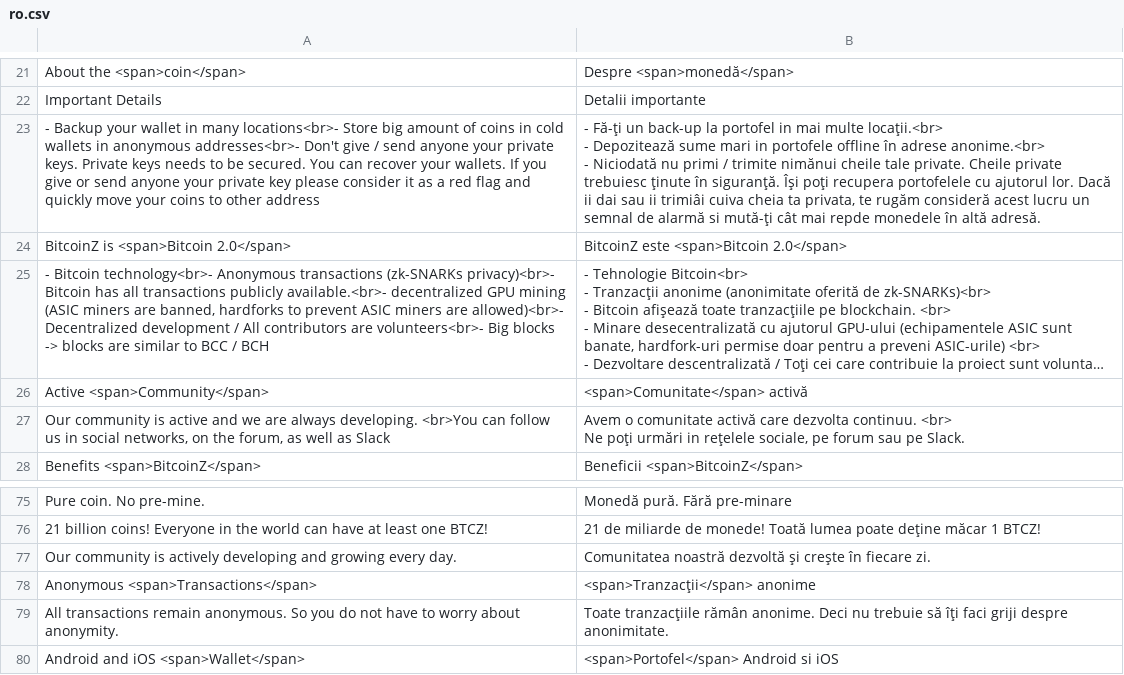
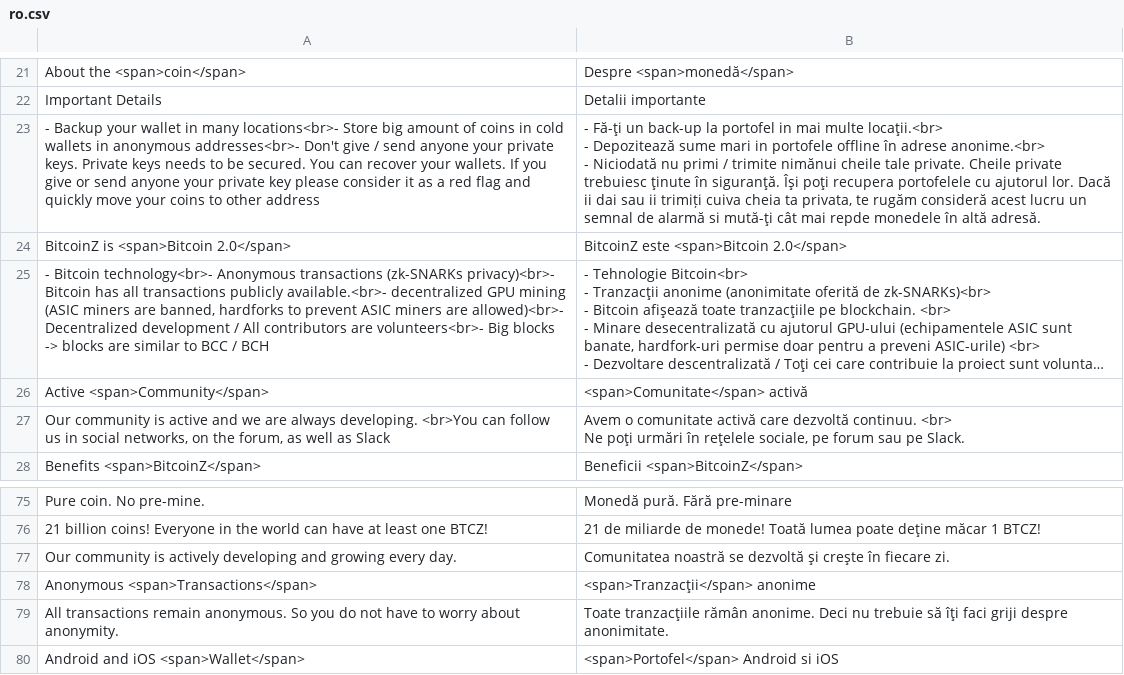
Before and after one commit to bitcoinz-sites/btcz.rocks, a CSV file: translation/languages/ro.csv, drawn as a sheet; only a part is shown, gaps mark what is left out; long unchanged cells end in ….

Commit message:
Responding to @faneaatiku's code review

```diff
--- a/translation/languages/ro.csv
+++ b/translation/languages/ro.csv
@@ -22,5 +22,5 @@ About the <span>coin</span>,Despre <span>monedă</span>
 Important Details,Detalii importante
-- Backup your wallet in many locations<br>- Store big amount of coins in cold wallets in anonymous addresses<br>- Don't give / send anyone your private keys. Private keys needs to be secured. You can recover your wallets. If you give or send anyone your private key please consider it as a red flag and quickly move your coins to other address,"- Fă-ţi un back-up la portofel in mai multe locaţii.<br>
-- Depozitează sume mari in portofele offline în adrese anonime.<br>
-- Niciodată nu primi / trimite nimănui cheile tale private. Cheile private trebuiesc ţinute în siguranţă. Îşi poţi recupera portofelele cu ajutorul lor. Dacă ii dai sau ii trimiâi cuiva cheia ta privata, te rugăm consideră acest lucru un semnal de alarmă si mută-ţi cât mai repde monedele în altă adresă. "
+- Backup your wallet in many locations<br>- Store big amount of coins in cold wallets in anonymous addresses<br>- Don't give / send anyone your private keys. Private keys needs to be secured. You can recover your wallets. If you give or send anyone your private key please consider it as a red flag and quickly move your coins to other address,"- Fă-ţi un back-up la portofel in mai multe locaţii.<br>
+- Depozitează sume mari in portofele offline în adrese anonime.<br>
+- Niciodată nu primi / trimite nimănui cheile tale private. Cheile private trebuiesc ţinute în siguranţă. Îşi poţi recupera portofelele cu ajutorul lor. Dacă ii dai sau ii trimiți cuiva cheia ta privata, te rugăm consideră acest lucru un semnal de alarmă si mută-ţi cât mai repde monedele în altă adresă. "
 BitcoinZ is <span>Bitcoin 2.0</span>,BitcoinZ este <span>Bitcoin 2.0</span>
@@ -33,4 +33,4 @@ BitcoinZ is <span>Bitcoin 2.0</span>,BitcoinZ este <span>Bitcoin 2.0</span>
 Active <span>Community</span>,<span>Comunitate</span> activă
-"Our community is active and we are always developing. <br>You can follow us in social networks, on the forum, as well as Slack","Avem o comunitate activă care dezvolta continuu. <br>
-Ne poţi urmări in reţelele sociale, pe forum sau pe Slack. "
+"Our community is active and we are always developing. <br>You can follow us in social networks, on the forum, as well as Slack","Avem o comunitate activă care dezvoltă continuu. <br>
+Ne poţi urmări în reţelele sociale, pe forum sau pe Slack. "
 Benefits <span>BitcoinZ</span>,Beneficii <span>BitcoinZ</span>
@@ -85,3 +85,3 @@ Pure coin. No pre-mine.,Monedă pură. Fără pre-minare
 21 billion coins! Everyone in the world can have at least one BTCZ!,21 de miliarde de monede! Toată lumea poate deţine măcar 1 BTCZ!
-Our community is actively developing and growing every day.,Comunitatea noastră dezvoltă şi creşte în fiecare zi.
+Our community is actively developing and growing every day.,Comunitatea noastră se dezvoltă şi creşte în fiecare zi.
 Anonymous <span>Transactions</span>,<span>Tranzacţii</span> anonime
```
